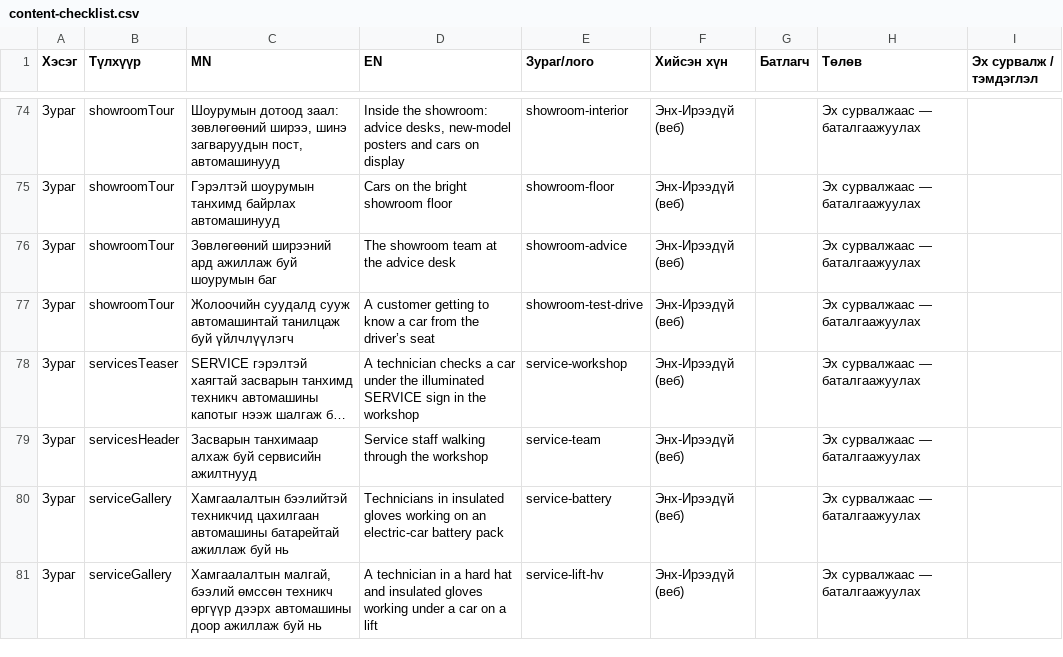
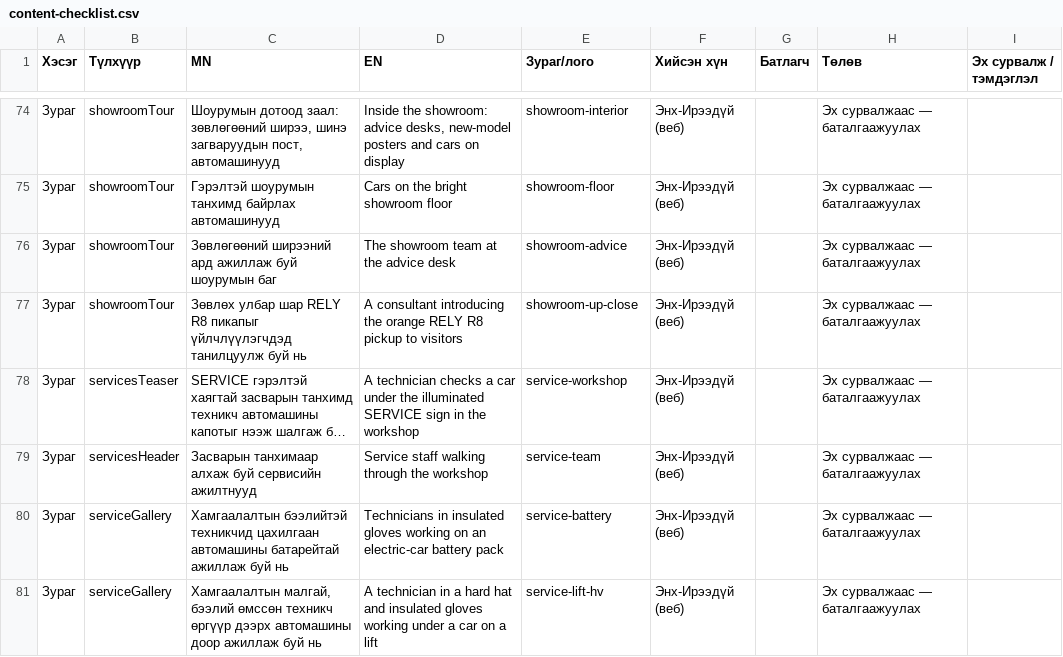
Before and after one commit to enkhireedui4-cpu/sainmotors, a CSV file: docs/content-checklist.csv, drawn as a sheet; only a part is shown, gaps mark what is left out; long unchanged cells end in …; the diff names each change by its address in the sheet, - before the commit and + after, or states it on an @@ line.

```diff
--- a/docs/content-checklist.csv
+++ b/docs/content-checklist.csv
-C77 (MN): Жолоочийн суудалд сууж автомашинтай танилцаж буй үйлчлүүлэгч
+C77 (MN): Зөвлөх улбар шар RELY R8 пикапыг үйлчлүүлэгчдэд танилцуулж буй нь
-D77 (EN): A customer getting to know a car from the driver’s seat
+D77 (EN): A consultant introducing the orange RELY R8 pickup to visitors
-E77 (Зураг/лого): showroom-test-drive
+E77 (Зураг/лого): showroom-up-close
```
Also changed, not shown: 6 other files.
